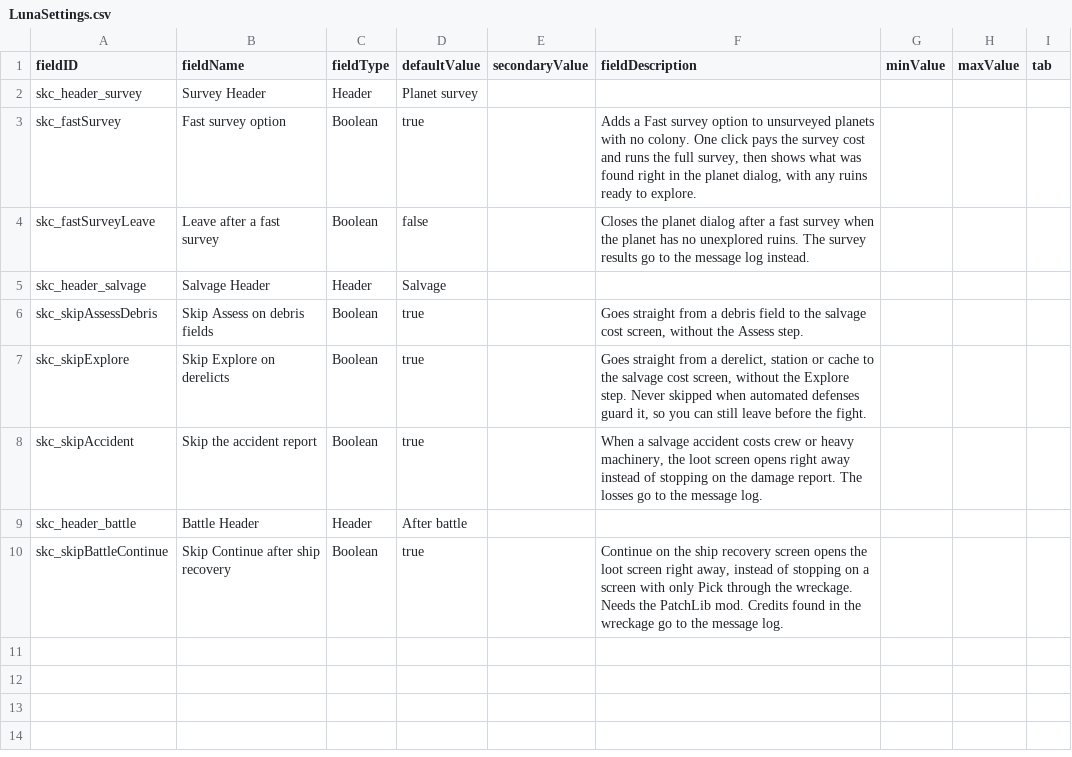
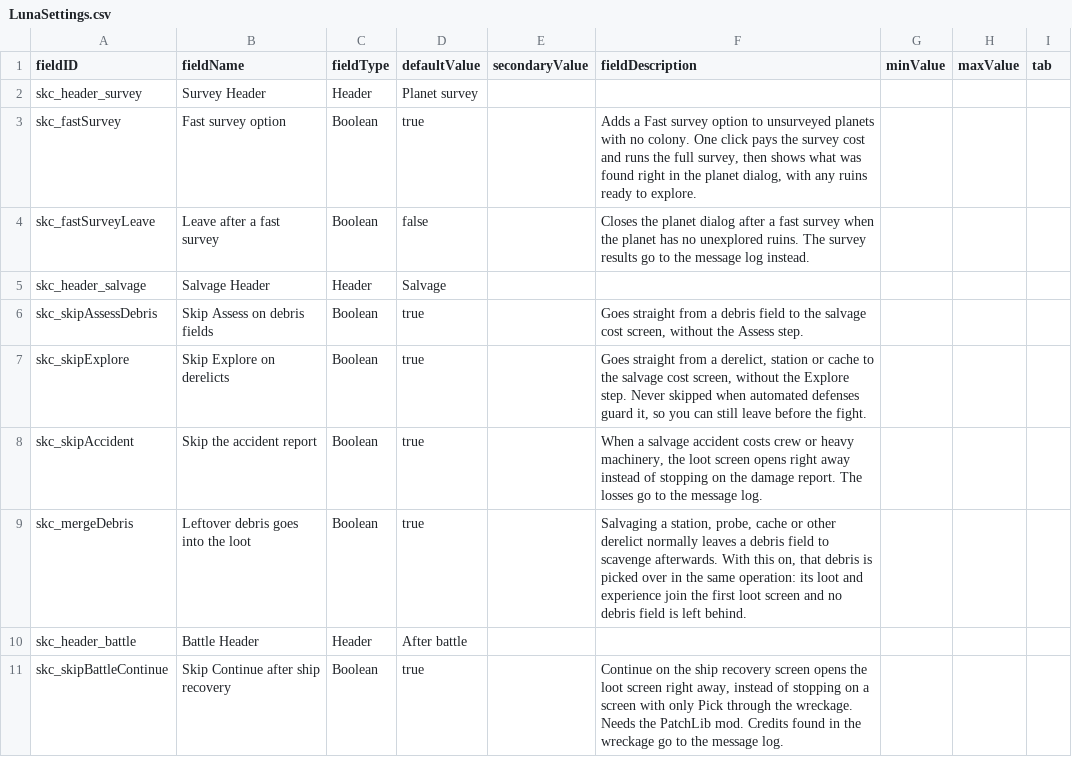
Before and after one commit to andrzejsokolowski/starsector-skipclicks, a CSV file: data/config/LunaSettings.csv, drawn as a sheet; the diff names each change by its address in the sheet, - before the commit and + after, or states it on an @@ line.

```diff
--- a/data/config/LunaSettings.csv
+++ b/data/config/LunaSettings.csv
+row 9: skc_mergeDebris | Leftover debris goes into the loot | Boolean | true |  | Salvaging a station, probe, cache or other derelict normally leaves a debris field to scavenge afterwards. With this on, that debris is picked over in the same operation: its loot and experience join the first loot screen and no debris field is left behind.
```
Also changed, not shown: 8 other files.
